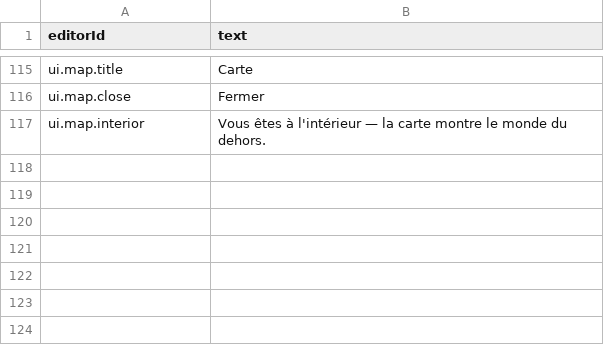
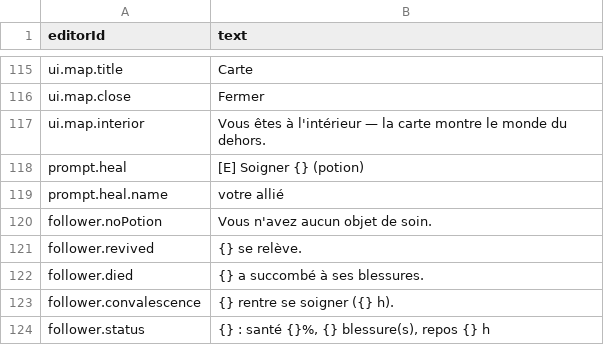
Before and after one commit to Gaetz/meadows, a CSV file: game/data/base/text-fr.csv, drawn as a sheet; only a part is shown, gaps mark what is left out.

```diff
--- a/game/data/base/text-fr.csv
+++ b/game/data/base/text-fr.csv
@@ -117 +117,8 @@ ui.map.close,Fermer
 ui.map.interior,Vous êtes à l'intérieur — la carte montre le monde du dehors.
+prompt.heal,[E] Soigner {} (potion)
+prompt.heal.name,votre allié
+follower.noPotion,Vous n'avez aucun objet de soin.
+follower.revived,{} se relève.
+follower.died,{} a succombé à ses blessures.
+follower.convalescence,{} rentre se soigner ({} h).
+follower.status,"{} : santé {}%, {} blessure(s), repos {} h"
```
Also changed, not shown: game/data/base/text-en.csv, 26 other files.
